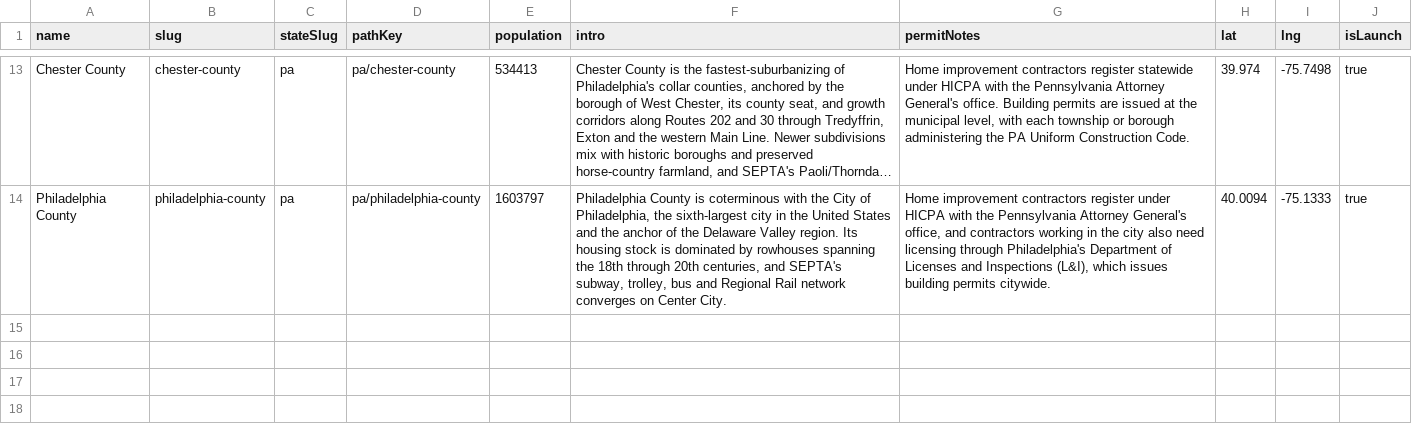
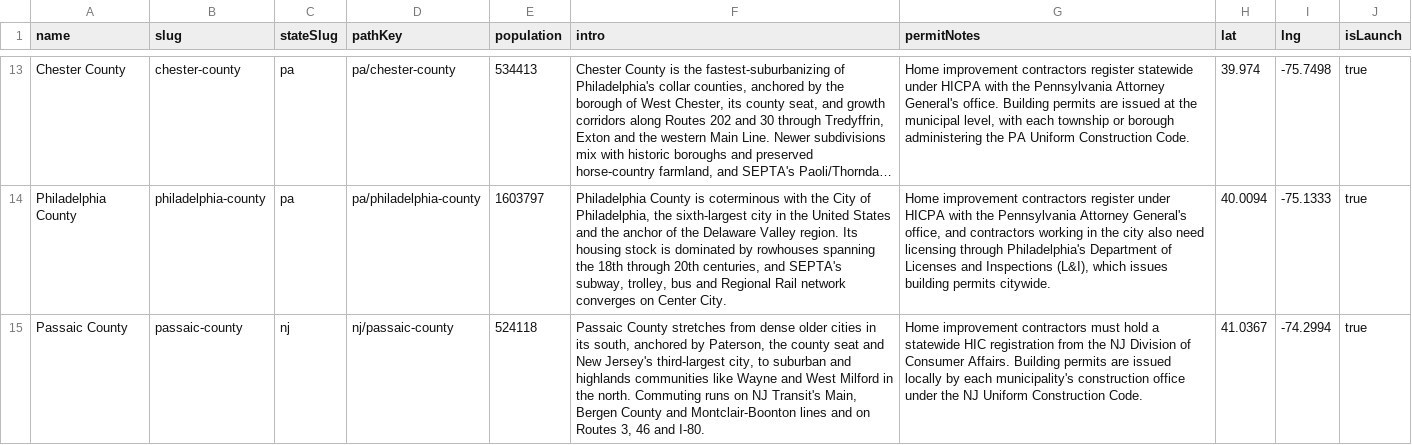
Before and after one commit to jakelucasmarketadmin/licensedlist, a CSV file: data/geo/counties-nj-pa.csv, drawn as a sheet; only a part is shown, gaps mark what is left out; long unchanged cells end in …; the diff names each change by its address in the sheet, - before the commit and + after, or states it on an @@ line.

```diff
--- a/data/geo/counties-nj-pa.csv
+++ b/data/geo/counties-nj-pa.csv
+row 15: Passaic County | passaic-county | nj | nj/passaic-county | 524118 | Passaic County stretches from dense older cities in its south, anchored by Paterson, the county seat and New Jersey's third-largest city, to suburban and highlands communities like Wayne and West Milford in the north. Commuting runs on NJ Transit's Main, Bergen County and Montclair-Boonton lines and on Routes 3, 46 and I-80. | Home improvement contractors must hold a statewide HIC registration from the NJ Division of Consumer Affairs. Building permits are issued locally by each municipality's construction office under the NJ Uniform Construction Code. | 41.0367 | -74.2994 | true
```
Also changed, not shown: data/clients-import.csv, data/geo/counties-ny.csv, 17 other files.
